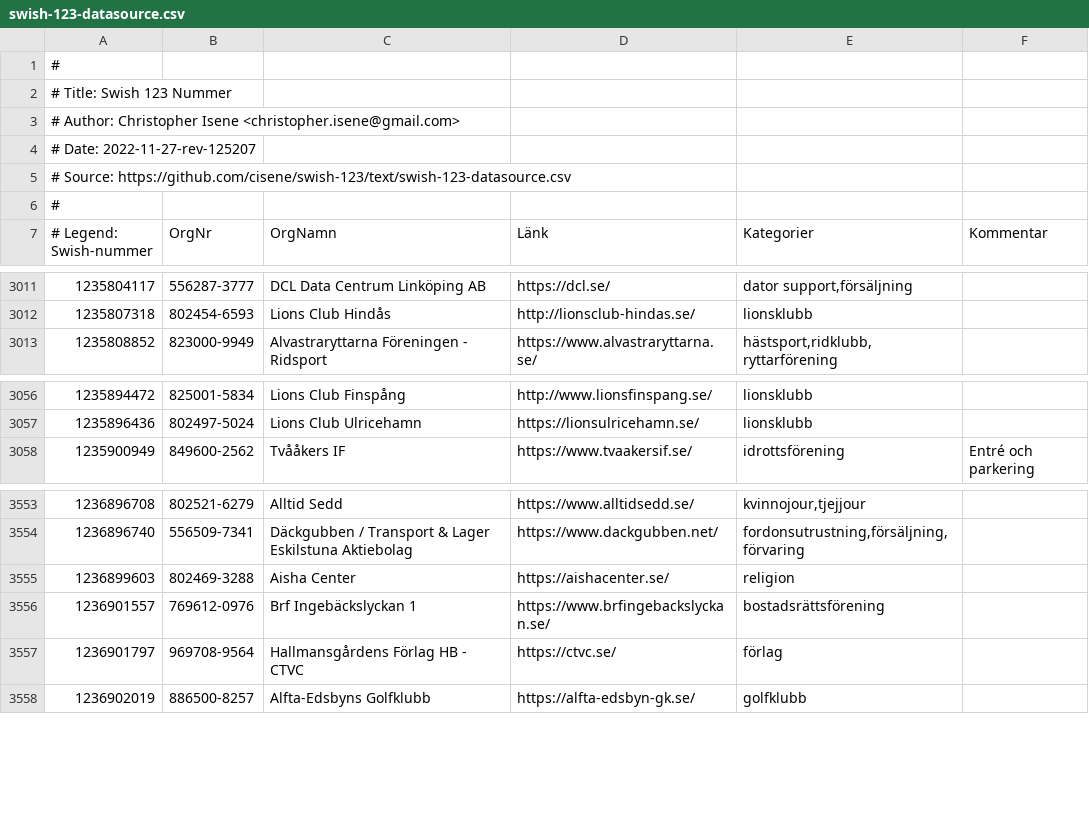
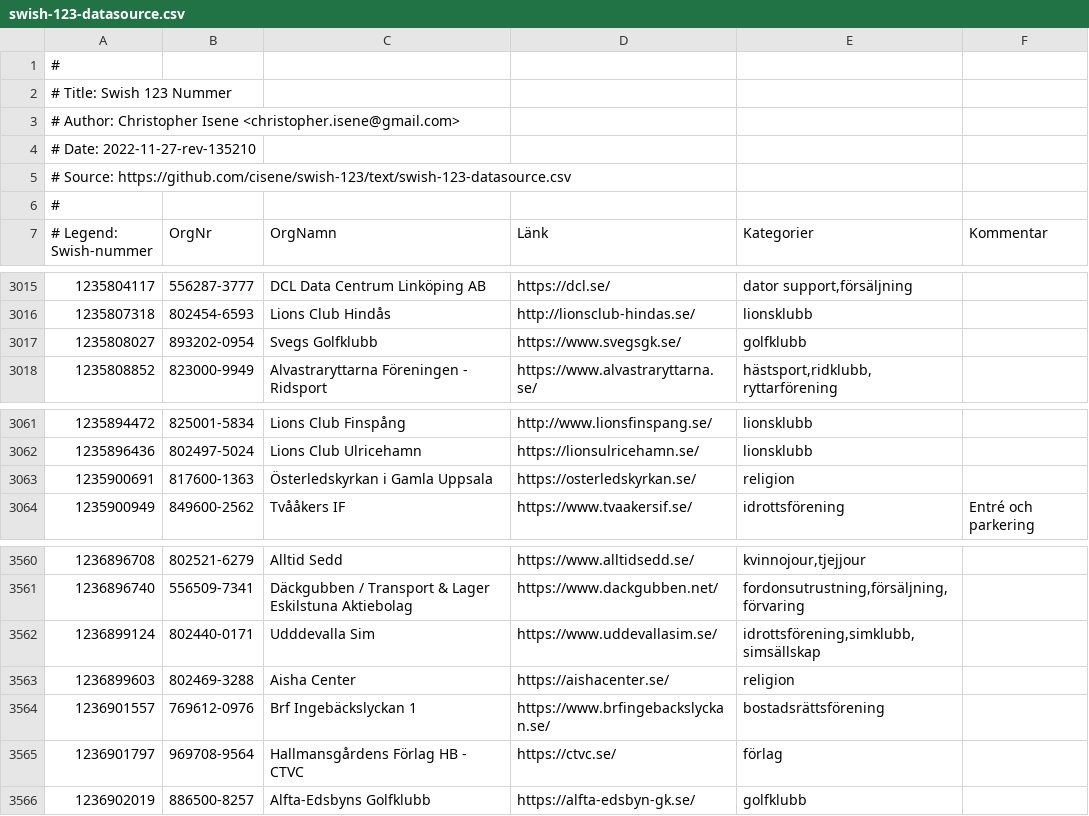
Before and after one commit to cisene/swish-123, a CSV file: text/swish-123-datasource.csv, drawn as a sheet; only a part is shown, gaps mark what is left out; the diff covers the shown part only.

```diff
--- a/text/swish-123-datasource.csv
+++ b/text/swish-123-datasource.csv
@@ -3,3 +3,3 @@
 # Author: Christopher Isene <christopher.isene@gmail.com>
-# Date: 2022-11-27-rev-125207
+# Date: 2022-11-27-rev-135210
 # Source: https://github.com/cisene/swish-123/text/swish-123-datasource.csv
@@ -3012,2 +3016,3 @@
 "1235807318","802454-6593","Lions Club Hindås","http://lionsclub-hindas.se/","lionsklubb",""
+"1235808027","893202-0954","Svegs Golfklubb","https://www.svegsgk.se/","golfklubb",""
 "1235808852","823000-9949","Alvastraryttarna Föreningen - Ridsport","https://www.alvastraryttarna.se/","hästsport,ridklubb,ryttarförening",""
@@ -3057,2 +3062,3 @@
 "1235896436","802497-5024","Lions Club Ulricehamn","https://lionsulricehamn.se/","lionsklubb",""
+"1235900691","817600-1363","Österledskyrkan i Gamla Uppsala","https://osterledskyrkan.se/","religion",""
 "1235900949","849600-2562","Tvååkers IF","https://www.tvaakersif.se/","idrottsförening","Entré och parkering"
@@ -3554,2 +3561,3 @@
 "1236896740","556509-7341","Däckgubben / Transport & Lager Eskilstuna Aktiebolag","https://www.dackgubben.net/","fordonsutrustning,försäljning,förvaring",""
+"1236899124","802440-0171","Udddevalla Sim","https://www.uddevallasim.se/","idrottsförening,simklubb,simsällskap",""
 "1236899603","802469-3288","Aisha Center","https://aishacenter.se/","religion",""
```
Also changed, not shown: 5 added rows elsewhere in this file, text/swish-123-datasource.tsv, 4 other files.
